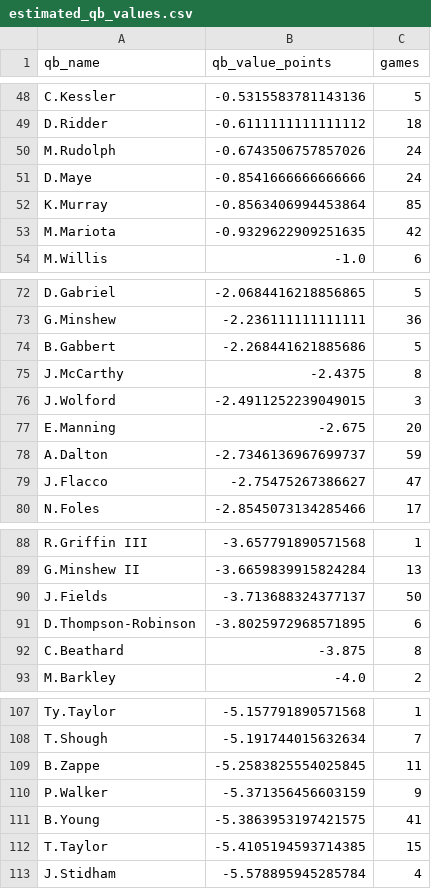
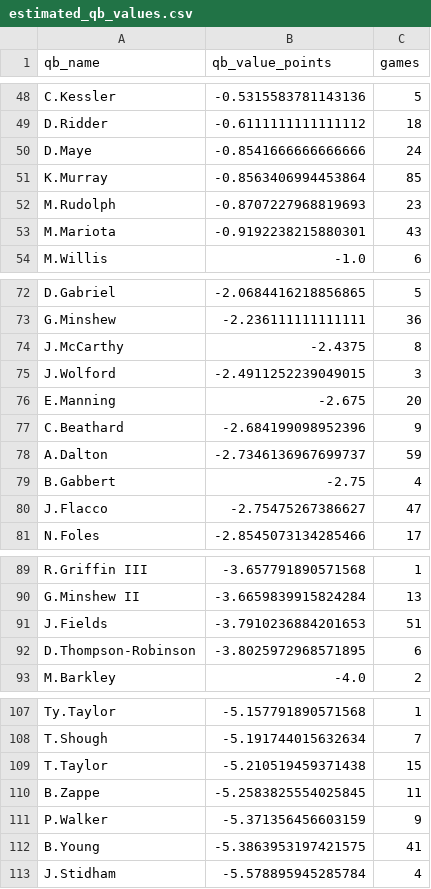
Before and after one commit to Mattjabro/nfl-spread-ev, a CSV file: results/estimated_qb_values.csv, drawn as a sheet; only a part is shown, gaps mark what is left out; the diff covers the shown part only.

```diff
--- a/results/estimated_qb_values.csv
+++ b/results/estimated_qb_values.csv
@@ -49,6 +49,6 @@ C.Kessler,-0.5315583781143136,5
 D.Ridder,-0.6111111111111112,18
-M.Rudolph,-0.6743506757857026,24
 D.Maye,-0.8541666666666666,24
 K.Murray,-0.8563406994453864,85
-M.Mariota,-0.9329622909251635,42
+M.Rudolph,-0.8707227968819693,23
+M.Mariota,-0.9192238215880301,43
 M.Willis,-1.0,6
@@ -73,3 +73,2 @@ D.Gabriel,-2.0684416218856865,5
 G.Minshew,-2.236111111111111,36
-B.Gabbert,-2.268441621885686,5
 J.McCarthy,-2.4375,8
@@ -77,3 +76,5 @@ J.Wolford,-2.4911252239049015,3
 E.Manning,-2.675,20
+C.Beathard,-2.684199098952396,9
 A.Dalton,-2.7346136967699737,59
+B.Gabbert,-2.75,4
 J.Flacco,-2.75475267386627,47
@@ -89,5 +90,4 @@ R.Griffin III,-3.657791890571568,1
 G.Minshew II,-3.6659839915824284,13
-J.Fields,-3.713688324377137,50
+J.Fields,-3.7910236884201653,51
 D.Thompson-Robinson,-3.8025972968571895,6
-C.Beathard,-3.875,8
 M.Barkley,-4.0,2
@@ -108,2 +108,3 @@ Ty.Taylor,-5.157791890571568,1
 T.Shough,-5.191744015632634,7
+T.Taylor,-5.210519459371438,15
 B.Zappe,-5.2583825554025845,11
@@ -111,3 +112,2 @@ P.Walker,-5.371356456603159,9
 B.Young,-5.3863953197421575,41
-T.Taylor,-5.4105194593714385,15
 J.Stidham,-5.578895945285784,4
```
Also changed, not shown: 1 moved row and 6 edited cells elsewhere in this file, results/qb_adjustments.csv, 1 other file.
